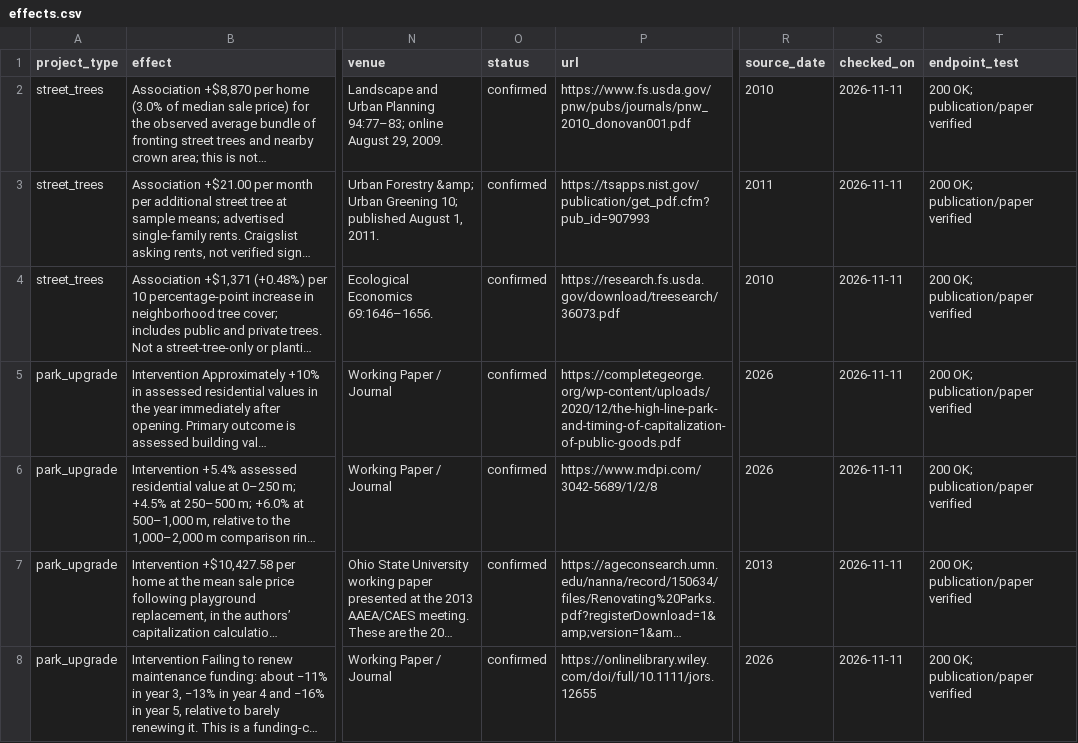
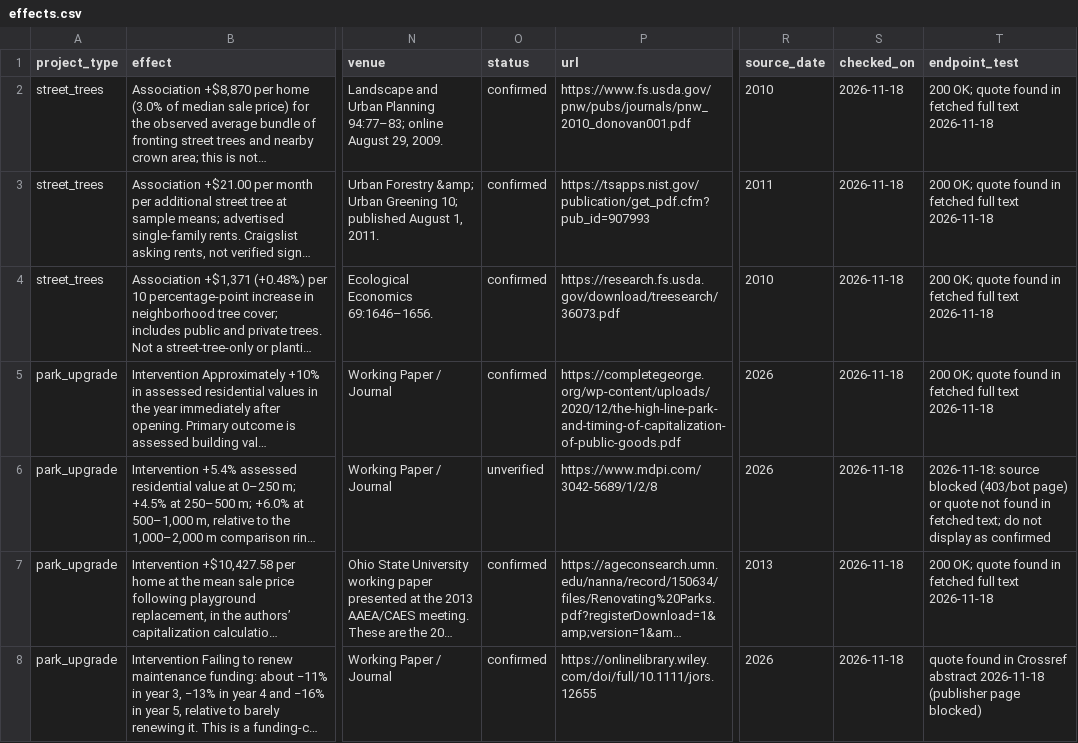
Before and after one commit to milessilverman/city-pretty, a CSV file: research/effects.csv, drawn as a sheet; only a part is shown, gaps mark what is left out; long unchanged cells end in …; the diff covers the shown part only; the diff names each change by its address in the sheet, - before the commit and + after, or states it on an @@ line.

```diff
--- a/research/effects.csv
+++ b/research/effects.csv
-S2:S8 (checked_on): 2026-11-11
+S2:S8 (checked_on): 2026-11-18
-T2:T5 (endpoint_test): 200 OK; publication/paper verified
+T2:T5 (endpoint_test): 200 OK; quote found in fetched full text 2026-11-18
-O6 (status): confirmed
+O6 (status): unverified
-T6 (endpoint_test): 200 OK; publication/paper verified
+T6 (endpoint_test): 2026-11-18: source blocked (403/bot page) or quote not found in fetched text; do not display as confirmed
-T7 (endpoint_test): 200 OK; publication/paper verified
+T7 (endpoint_test): 200 OK; quote found in fetched full text 2026-11-18
-T8 (endpoint_test): 200 OK; publication/paper verified
+T8 (endpoint_test): quote found in Crossref abstract 2026-11-18 (publisher page blocked)
```
Also changed, not shown: 74 edited cells elsewhere in this file, 7 other files.
